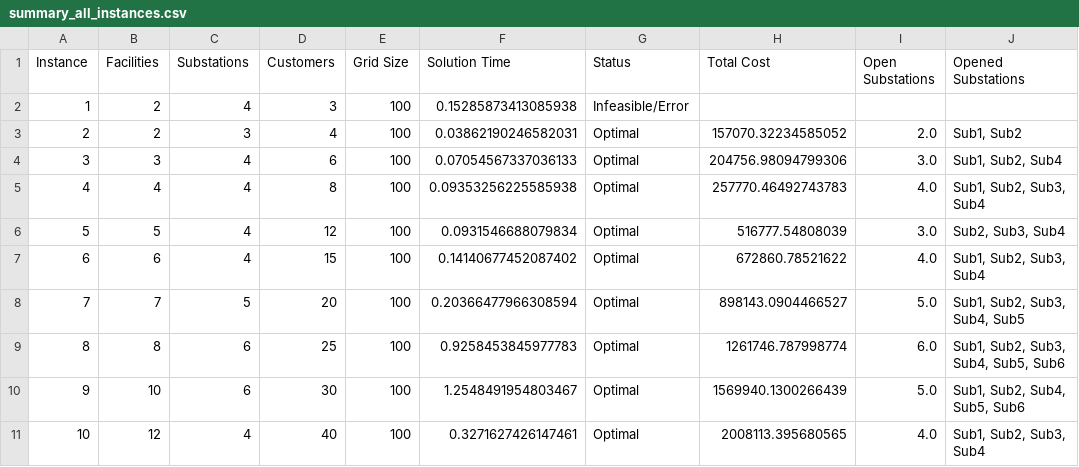
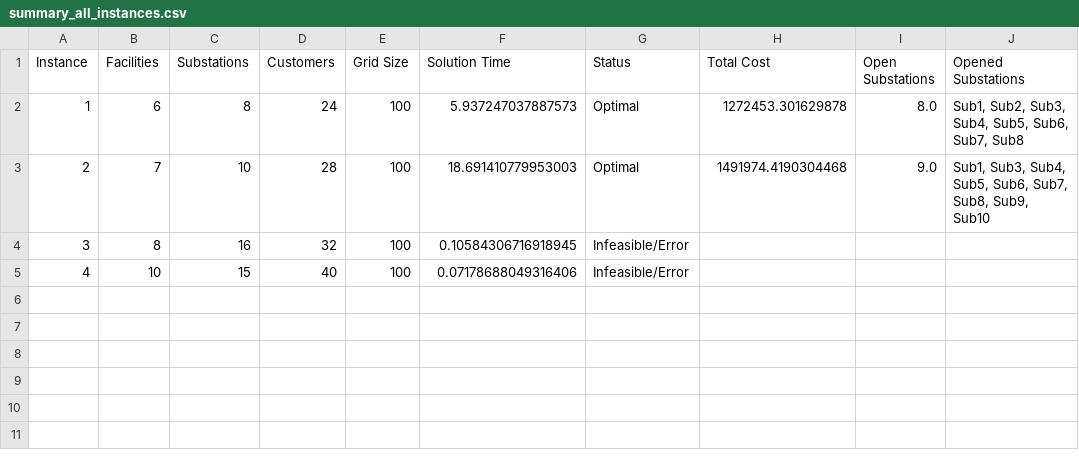
Before and after one commit to paris26/Combinatorial_Optimization, a CSV file: folder2/results/summary_all_instances.csv, drawn as a sheet.

```diff
--- a/folder2/results/summary_all_instances.csv
+++ b/folder2/results/summary_all_instances.csv
@@ -1,11 +1,5 @@
 Instance,Facilities,Substations,Customers,Grid Size,Solution Time,Status,Total Cost,Open Substations,Opened Substations
-1,2,4,3,100,0.15285873413085938,Infeasible/Error,,,
-2,2,3,4,100,0.03862190246582031,Optimal,157070.32234585052,2.0,"Sub1, Sub2"
-3,3,4,6,100,0.07054567337036133,Optimal,204756.98094799306,3.0,"Sub1, Sub2, Sub4"
-4,4,4,8,100,0.09353256225585938,Optimal,257770.46492743783,4.0,"Sub1, Sub2, Sub3, Sub4"
-5,5,4,12,100,0.0931546688079834,Optimal,516777.54808039,3.0,"Sub2, Sub3, Sub4"
-6,6,4,15,100,0.14140677452087402,Optimal,672860.78521622,4.0,"Sub1, Sub2, Sub3, Sub4"
-7,7,5,20,100,0.20366477966308594,Optimal,898143.0904466527,5.0,"Sub1, Sub2, Sub3, Sub4, Sub5"
-8,8,6,25,100,0.9258453845977783,Optimal,1261746.787998774,6.0,"Sub1, Sub2, Sub3, Sub4, Sub5, Sub6"
-9,10,6,30,100,1.2548491954803467,Optimal,1569940.1300266439,5.0,"Sub1, Sub2, Sub4, Sub5, Sub6"
-10,12,4,40,100,0.3271627426147461,Optimal,2008113.395680565,4.0,"Sub1, Sub2, Sub3, Sub4"
+1,6,8,24,100,5.937247037887573,Optimal,1272453.301629878,8.0,"Sub1, Sub2, Sub3, Sub4, Sub5, Sub6, Sub7, Sub8"
+2,7,10,28,100,18.691410779953003,Optimal,1491974.4190304468,9.0,"Sub1, Sub3, Sub4, Sub5, Sub6, Sub7, Sub8, Sub9, Sub10"
+3,8,16,32,100,0.10584306716918945,Infeasible/Error,,,
+4,10,15,40,100,0.07178688049316406,Infeasible/Error,,,
```
Also changed, not shown: 34 other files.
